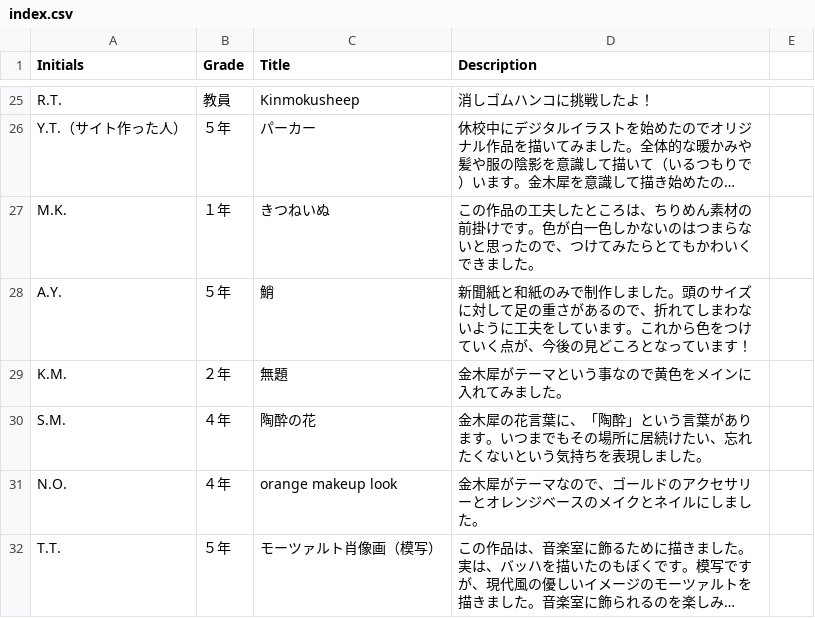
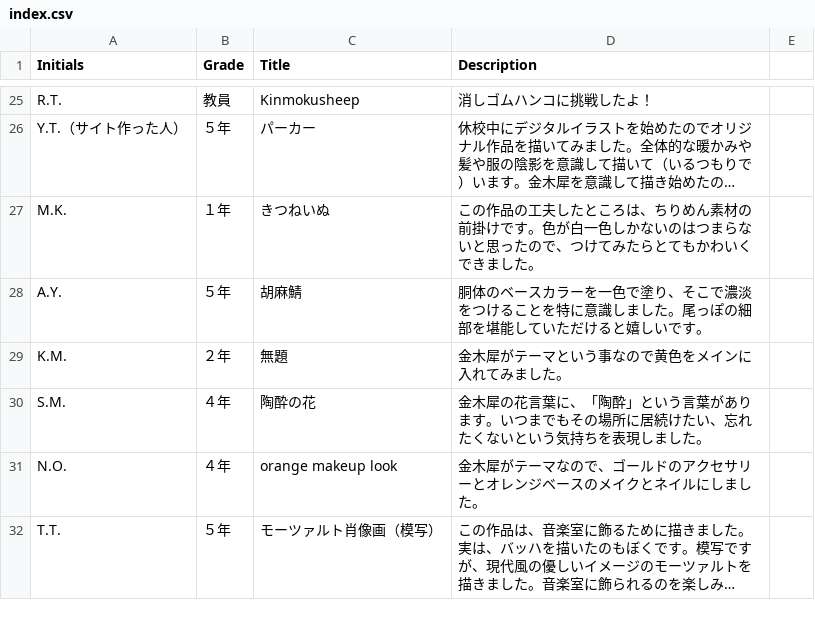
Before and after one commit to tguissartclub/test2, a CSV file: index.csv, drawn as a sheet; only a part is shown, gaps mark what is left out; long unchanged cells end in …; the diff names each change by its address in the sheet, - before the commit and + after, or states it on an @@ line.

Commit message:
Update index.csv

```diff
--- a/index.csv
+++ b/index.csv
-C28 (Title): 鮹
+C28 (Title): 胡麻鯖
-D28 (Description): 新聞紙と和紙のみで制作しました。頭のサイズに対して足の重さがあるので、折れてしまわないように工夫をしています。これから色をつけていく点が、今後の見どころとなっています！
+D28 (Description): 胴体のベースカラーを一色で塗り、そこで濃淡をつけることを特に意識しました。尾っぽの細部を堪能していただけると嬉しいです。
```
